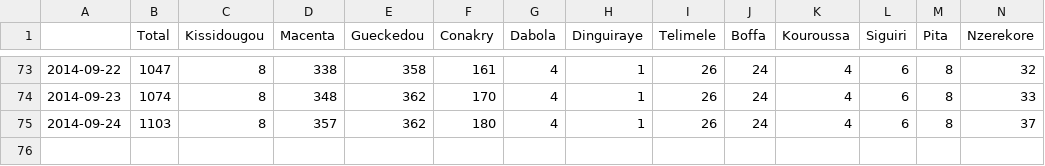
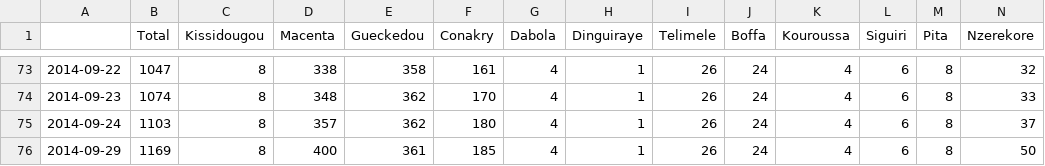
Before and after one commit to Sarthak07/ZEBOV-2013-WAfrica-data, a CSV file: summary.GIN.csv, drawn as a sheet; only a part is shown, gaps mark what is left out; rows hold the shown columns only; the diff names each change by its address in the sheet, - before the commit and + after, or states it on an @@ line.

```diff
--- a/summary.GIN.csv
+++ b/summary.GIN.csv
+row 76: 2014-09-29 | 1169 | 8 | 400 | 361 | 185 | 4 | 1 | 26 | 24 | 4 | 6 | 8 | 50
```
Also changed, not shown: SEIRDh_data_flat.csv, summary.csv, 1 other file.
